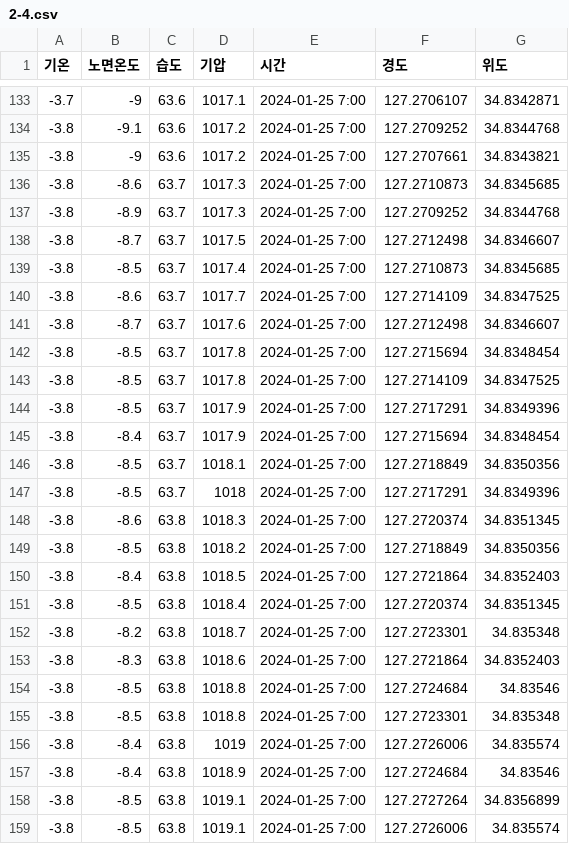
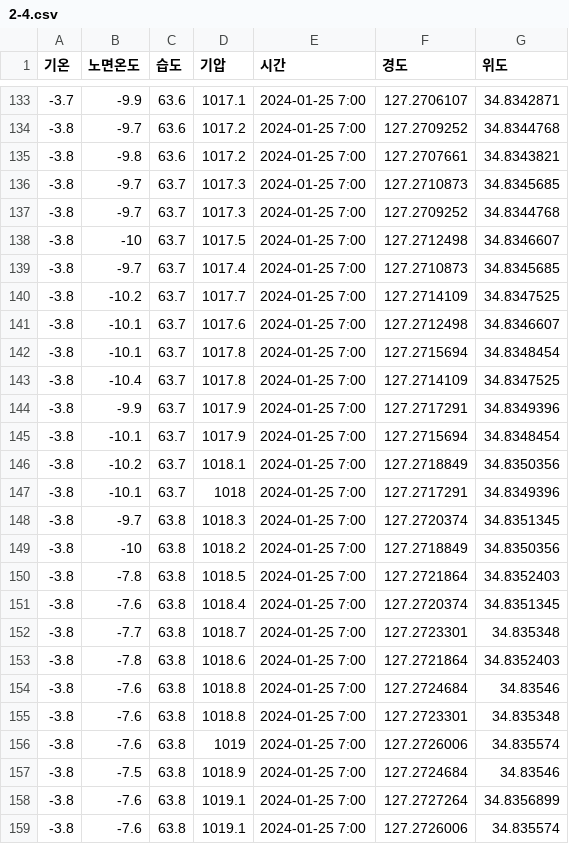
Before and after one commit to ikdkd11/dashboard, a CSV file: python-for-realestate-data-main/0_data/2-4.csv, drawn as a sheet; only a part is shown, gaps mark what is left out; the diff covers the shown part only.

```diff
--- a/python-for-realestate-data-main/0_data/2-4.csv
+++ b/python-for-realestate-data-main/0_data/2-4.csv
@@ -133,27 +133,27 @@
--3.7,-9,63.6,1017.1,2024-01-25 7:00,127.2706107,34.8342871
--3.8,-9.1,63.6,1017.2,2024-01-25 7:00,127.2709252,34.8344768
--3.8,-9,63.6,1017.2,2024-01-25 7:00,127.2707661,34.8343821
--3.8,-8.6,63.7,1017.3,2024-01-25 7:00,127.2710873,34.8345685
--3.8,-8.9,63.7,1017.3,2024-01-25 7:00,127.2709252,34.8344768
--3.8,-8.7,63.7,1017.5,2024-01-25 7:00,127.2712498,34.8346607
--3.8,-8.5,63.7,1017.4,2024-01-25 7:00,127.2710873,34.8345685
--3.8,-8.6,63.7,1017.7,2024-01-25 7:00,127.2714109,34.8347525
--3.8,-8.7,63.7,1017.6,2024-01-25 7:00,127.2712498,34.8346607
--3.8,-8.5,63.7,1017.8,2024-01-25 7:00,127.2715694,34.8348454
--3.8,-8.5,63.7,1017.8,2024-01-25 7:00,127.2714109,34.8347525
--3.8,-8.5,63.7,1017.9,2024-01-25 7:00,127.2717291,34.8349396
--3.8,-8.4,63.7,1017.9,2024-01-25 7:00,127.2715694,34.8348454
--3.8,-8.5,63.7,1018.1,2024-01-25 7:00,127.2718849,34.8350356
--3.8,-8.5,63.7,1018,2024-01-25 7:00,127.2717291,34.8349396
--3.8,-8.6,63.8,1018.3,2024-01-25 7:00,127.2720374,34.8351345
--3.8,-8.5,63.8,1018.2,2024-01-25 7:00,127.2718849,34.8350356
--3.8,-8.4,63.8,1018.5,2024-01-25 7:00,127.2721864,34.8352403
--3.8,-8.5,63.8,1018.4,2024-01-25 7:00,127.2720374,34.8351345
--3.8,-8.2,63.8,1018.7,2024-01-25 7:00,127.2723301,34.835348
--3.8,-8.3,63.8,1018.6,2024-01-25 7:00,127.2721864,34.8352403
--3.8,-8.5,63.8,1018.8,2024-01-25 7:00,127.2724684,34.83546
--3.8,-8.5,63.8,1018.8,2024-01-25 7:00,127.2723301,34.835348
--3.8,-8.4,63.8,1019,2024-01-25 7:00,127.2726006,34.835574
--3.8,-8.4,63.8,1018.9,2024-01-25 7:00,127.2724684,34.83546
--3.8,-8.5,63.8,1019.1,2024-01-25 7:00,127.2727264,34.8356899
--3.8,-8.5,63.8,1019.1,2024-01-25 7:00,127.2726006,34.835574
+-3.7,-9.9,63.6,1017.1,2024-01-25 7:00,127.2706107,34.8342871
+-3.8,-9.7,63.6,1017.2,2024-01-25 7:00,127.2709252,34.8344768
+-3.8,-9.8,63.6,1017.2,2024-01-25 7:00,127.2707661,34.8343821
+-3.8,-9.7,63.7,1017.3,2024-01-25 7:00,127.2710873,34.8345685
+-3.8,-9.7,63.7,1017.3,2024-01-25 7:00,127.2709252,34.8344768
+-3.8,-10,63.7,1017.5,2024-01-25 7:00,127.2712498,34.8346607
+-3.8,-9.7,63.7,1017.4,2024-01-25 7:00,127.2710873,34.8345685
+-3.8,-10.2,63.7,1017.7,2024-01-25 7:00,127.2714109,34.8347525
+-3.8,-10.1,63.7,1017.6,2024-01-25 7:00,127.2712498,34.8346607
+-3.8,-10.1,63.7,1017.8,2024-01-25 7:00,127.2715694,34.8348454
+-3.8,-10.4,63.7,1017.8,2024-01-25 7:00,127.2714109,34.8347525
+-3.8,-9.9,63.7,1017.9,2024-01-25 7:00,127.2717291,34.8349396
+-3.8,-10.1,63.7,1017.9,2024-01-25 7:00,127.2715694,34.8348454
+-3.8,-10.2,63.7,1018.1,2024-01-25 7:00,127.2718849,34.8350356
+-3.8,-10.1,63.7,1018,2024-01-25 7:00,127.2717291,34.8349396
+-3.8,-9.7,63.8,1018.3,2024-01-25 7:00,127.2720374,34.8351345
+-3.8,-10,63.8,1018.2,2024-01-25 7:00,127.2718849,34.8350356
+-3.8,-7.8,63.8,1018.5,2024-01-25 7:00,127.2721864,34.8352403
+-3.8,-7.6,63.8,1018.4,2024-01-25 7:00,127.2720374,34.8351345
+-3.8,-7.7,63.8,1018.7,2024-01-25 7:00,127.2723301,34.835348
+-3.8,-7.8,63.8,1018.6,2024-01-25 7:00,127.2721864,34.8352403
+-3.8,-7.6,63.8,1018.8,2024-01-25 7:00,127.2724684,34.83546
+-3.8,-7.6,63.8,1018.8,2024-01-25 7:00,127.2723301,34.835348
+-3.8,-7.6,63.8,1019,2024-01-25 7:00,127.2726006,34.835574
+-3.8,-7.5,63.8,1018.9,2024-01-25 7:00,127.2724684,34.83546
+-3.8,-7.6,63.8,1019.1,2024-01-25 7:00,127.2727264,34.8356899
+-3.8,-7.6,63.8,1019.1,2024-01-25 7:00,127.2726006,34.835574
```
Also changed, not shown: 27 edited cells elsewhere in this file.
